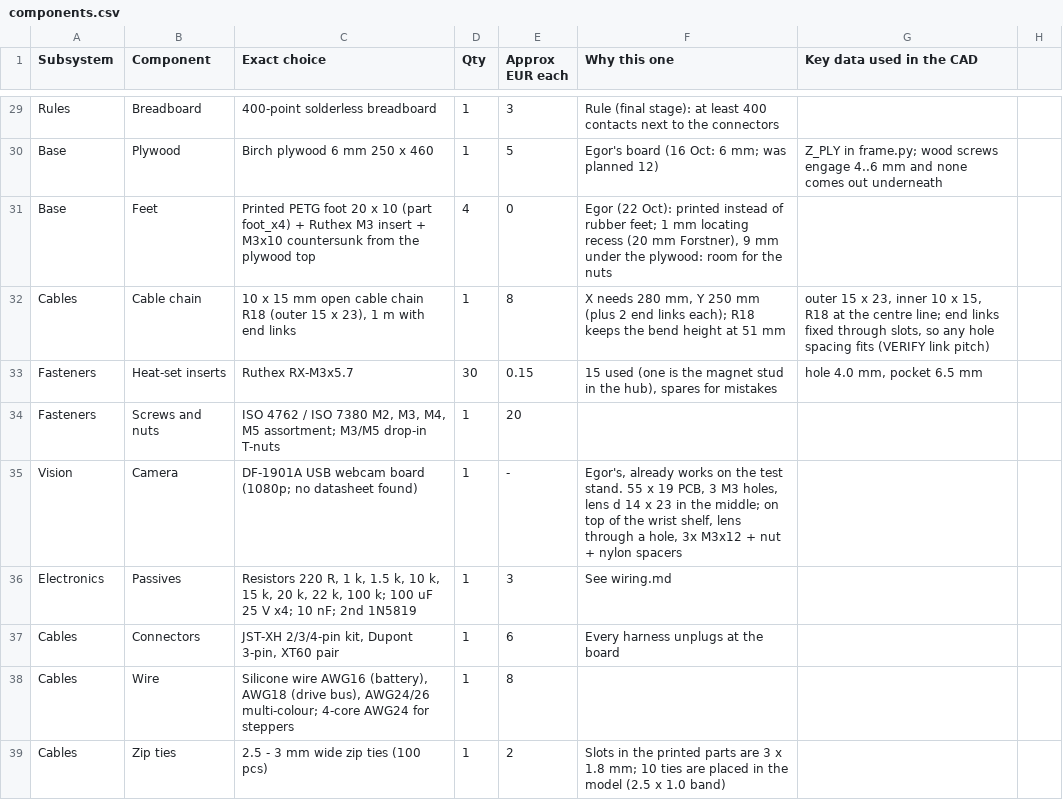
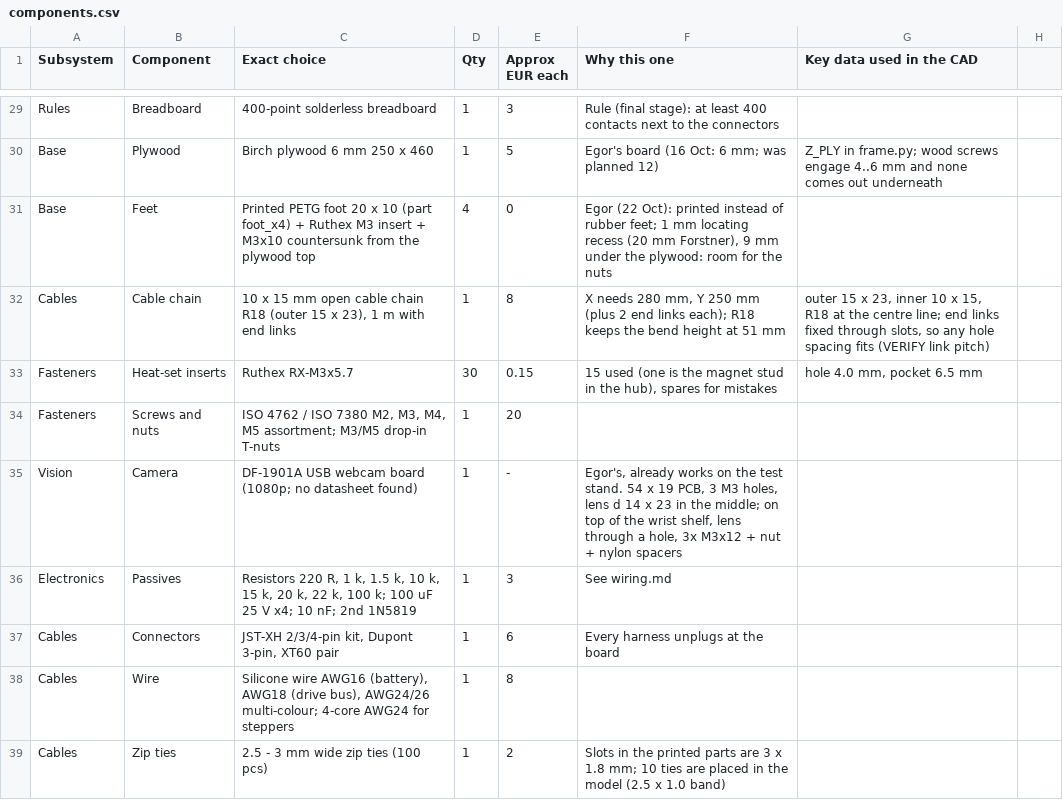
Before and after one commit to KreziFeniksGit/etz-plotter, a CSV file: components.csv, drawn as a sheet; only a part is shown, gaps mark what is left out.

```diff
--- a/components.csv
+++ b/components.csv
@@ -34,3 +34,3 @@ Fasteners,Heat-set inserts,Ruthex RX-M3x5.7,30,0.15,"15 used (one is the magnet
 Fasteners,Screws and nuts,"ISO 4762 / ISO 7380 M2, M3, M4, M5 assortment; M3/M5 drop-in T-nuts",1,20,,
-Vision,Camera,DF-1901A USB webcam board (1080p; no datasheet found),1,-,"Egor's, already works on the test stand. 55 x 19 PCB, 3 M3 holes, lens d 14 x 23 in the middle; on top of the wrist shelf, lens through a hole, 3x M3x12 + nut + nylon spacers",
+Vision,Camera,DF-1901A USB webcam board (1080p; no datasheet found),1,-,"Egor's, already works on the test stand. 54 x 19 PCB, 3 M3 holes, lens d 14 x 23 in the middle; on top of the wrist shelf, lens through a hole, 3x M3x12 + nut + nylon spacers",
 Electronics,Passives,"Resistors 220 R, 1 k, 1.5 k, 10 k, 15 k, 20 k, 22 k, 100 k; 100 uF 25 V x4; 10 nF; 2nd 1N5819",1,3,See wiring.md,
```
Also changed, not shown: 17 other files.
